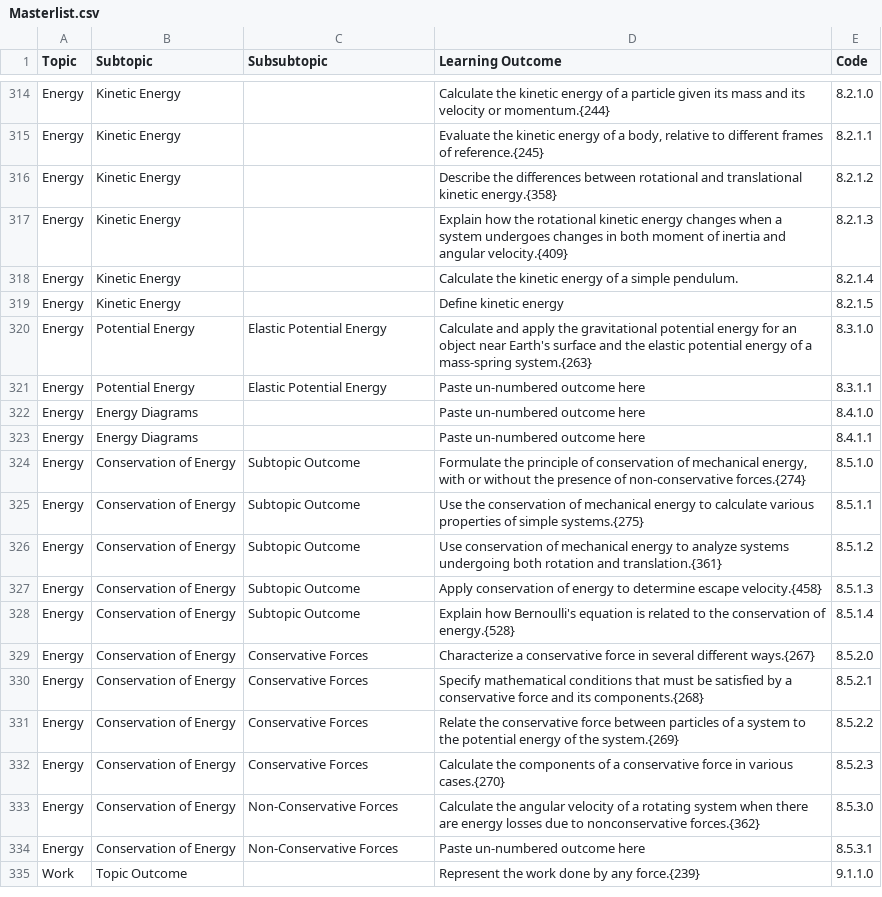
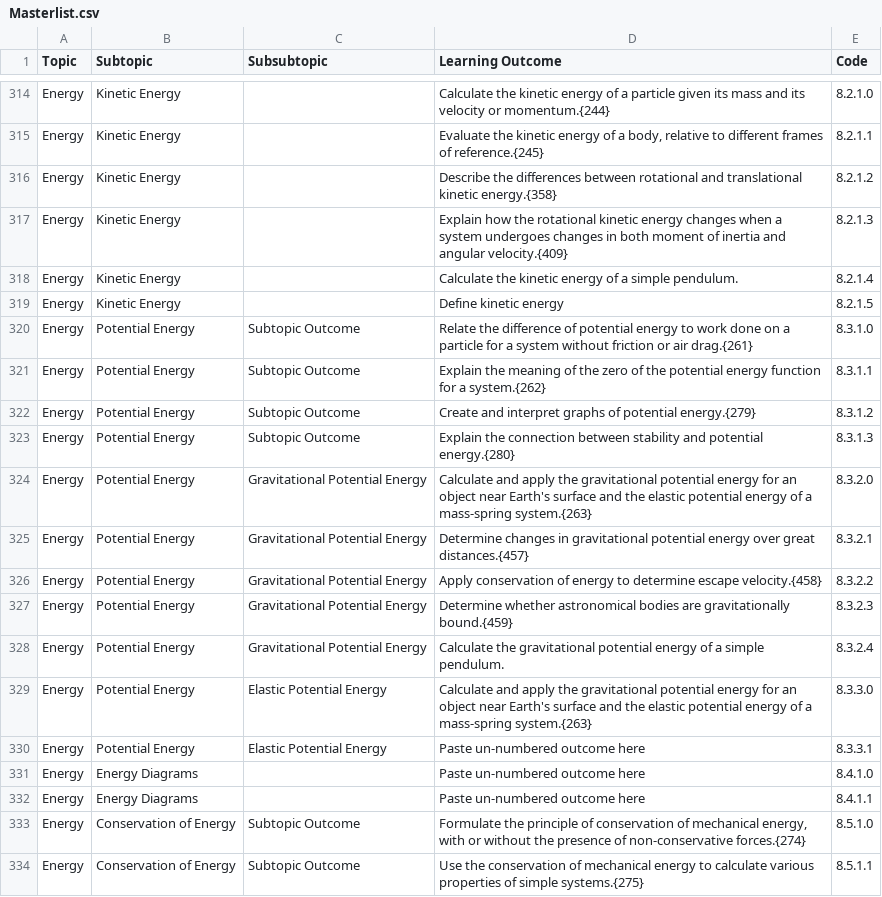
Before and after one commit to open-resources/learning_outcomes, a CSV file: Masterlist.csv, drawn as a sheet; only a part is shown, gaps mark what is left out; the shorter side is filled out with more unchanged rows.

Commit message:
Run GH Action to process learning outcomes

```diff
--- a/Masterlist.csv
+++ b/Masterlist.csv
@@ -319,4 +319,13 @@ Energy,Kinetic Energy,,Calculate the kinetic energy of a simple pendulum.,8.2.1.
 Energy,Kinetic Energy,,Define kinetic energy,8.2.1.5
-Energy,Potential Energy,Elastic Potential Energy,Calculate and apply the gravitational potential energy for an object near Earth's surface and the elastic potential energy of a mass-spring system.{263},8.3.1.0
-Energy,Potential Energy,Elastic Potential Energy,Paste un-numbered outcome here,8.3.1.1
+Energy,Potential Energy,Subtopic Outcome,Relate the difference of potential energy to work done on a particle for a system without friction or air drag.{261},8.3.1.0
+Energy,Potential Energy,Subtopic Outcome,Explain the meaning of the zero of the potential energy function for a system.{262},8.3.1.1
+Energy,Potential Energy,Subtopic Outcome,Create and interpret graphs of potential energy.{279},8.3.1.2
+Energy,Potential Energy,Subtopic Outcome,Explain the connection between stability and potential energy.{280},8.3.1.3
+Energy,Potential Energy,Gravitational Potential Energy,Calculate and apply the gravitational potential energy for an object near Earth's surface and the elastic potential energy of a mass-spring system.{263},8.3.2.0
+Energy,Potential Energy,Gravitational Potential Energy,Determine changes in gravitational potential energy over great distances.{457},8.3.2.1
+Energy,Potential Energy,Gravitational Potential Energy,Apply conservation of energy to determine escape velocity.{458},8.3.2.2
+Energy,Potential Energy,Gravitational Potential Energy,Determine whether astronomical bodies are gravitationally bound.{459},8.3.2.3
+Energy,Potential Energy,Gravitational Potential Energy,Calculate the gravitational potential energy of a simple pendulum.,8.3.2.4
+Energy,Potential Energy,Elastic Potential Energy,Calculate and apply the gravitational potential energy for an object near Earth's surface and the elastic potential energy of a mass-spring system.{263},8.3.3.0
+Energy,Potential Energy,Elastic Potential Energy,Paste un-numbered outcome here,8.3.3.1
 Energy,Energy Diagrams,,Paste un-numbered outcome here,8.4.1.0
```
